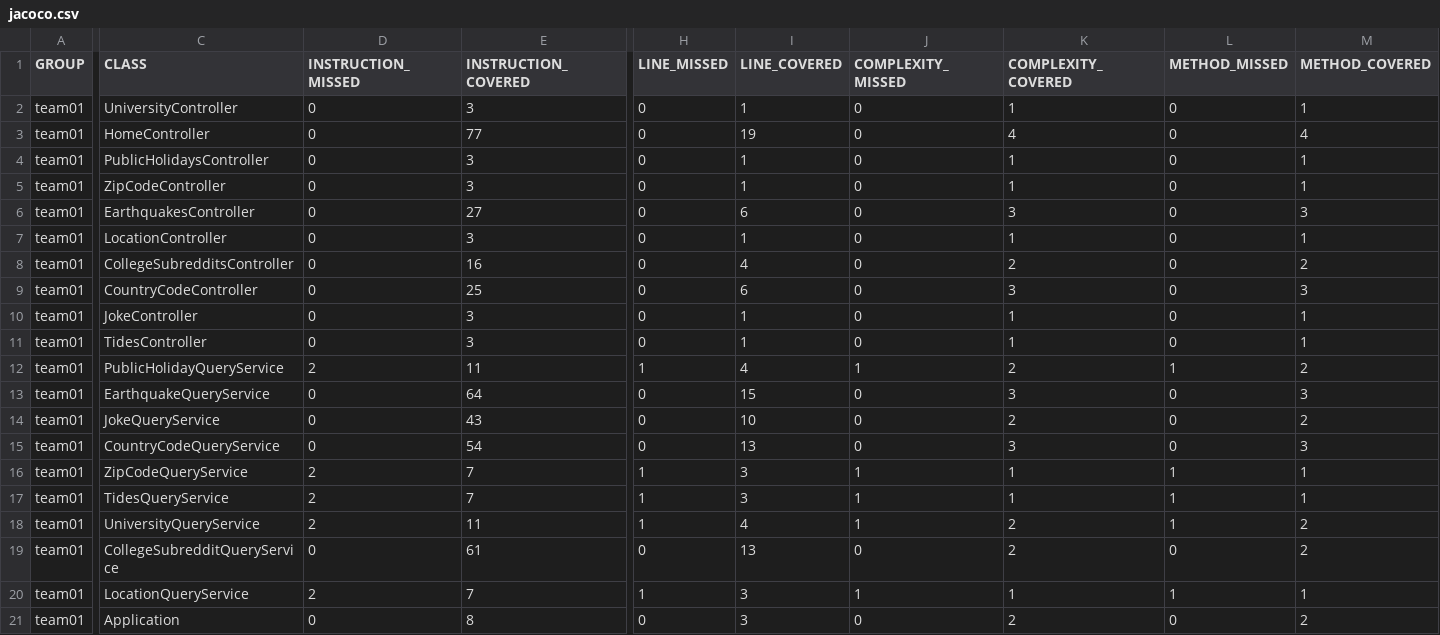
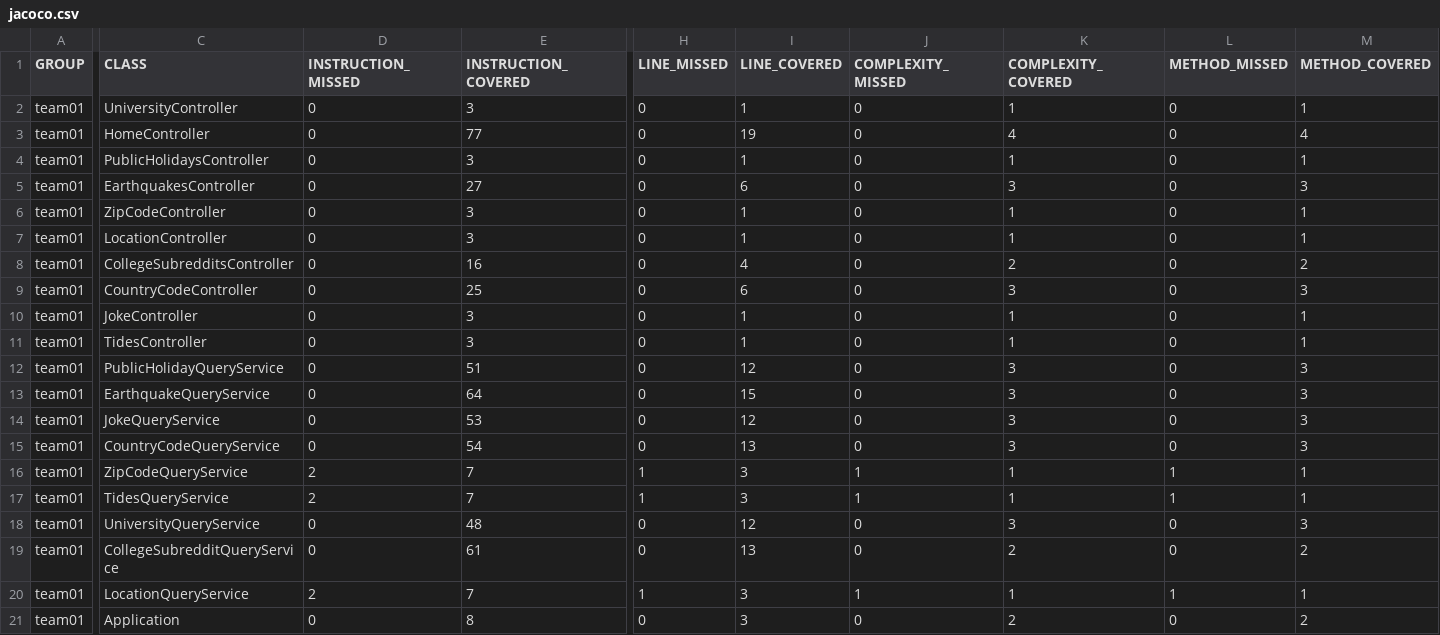
Before and after one commit to ucsb-cs156-f23/team01-f23-7pm-2, a CSV file: prs/20/jacoco/jacoco.csv, drawn as a sheet; only a part is shown, gaps mark what is left out; the diff names each change by its address in the sheet, - before the commit and + after, or states it on an @@ line.

Commit message:
Deploying to gh-pages from @ ucsb-cs156-f23/team01-f23-7pm-2@7326f49dc9682e74a992317495775d5984c3819b 🚀

```diff
--- a/prs/20/jacoco/jacoco.csv
+++ b/prs/20/jacoco/jacoco.csv
@@ row 6 moved to row 5: team01 @@
-D12 (INSTRUCTION_MISSED): 2
+D12 (INSTRUCTION_MISSED): 0
-E12 (INSTRUCTION_COVERED): 11
+E12 (INSTRUCTION_COVERED): 51
-H12 (LINE_MISSED): 1
+H12 (LINE_MISSED): 0
-I12 (LINE_COVERED): 4
+I12 (LINE_COVERED): 12
-J12 (COMPLEXITY_MISSED): 1
+J12 (COMPLEXITY_MISSED): 0
-K12 (COMPLEXITY_COVERED): 2
+K12 (COMPLEXITY_COVERED): 3
-L12 (METHOD_MISSED): 1
+L12 (METHOD_MISSED): 0
-M12 (METHOD_COVERED): 2
+M12 (METHOD_COVERED): 3
-E14 (INSTRUCTION_COVERED): 43
+E14 (INSTRUCTION_COVERED): 53
-I14 (LINE_COVERED): 10
+I14 (LINE_COVERED): 12
-K14 (COMPLEXITY_COVERED): 2
+K14 (COMPLEXITY_COVERED): 3
-M14 (METHOD_COVERED): 2
+M14 (METHOD_COVERED): 3
-D18 (INSTRUCTION_MISSED): 2
+D18 (INSTRUCTION_MISSED): 0
-E18 (INSTRUCTION_COVERED): 11
+E18 (INSTRUCTION_COVERED): 48
-H18 (LINE_MISSED): 1
+H18 (LINE_MISSED): 0
-I18 (LINE_COVERED): 4
+I18 (LINE_COVERED): 12
-J18 (COMPLEXITY_MISSED): 1
+J18 (COMPLEXITY_MISSED): 0
-K18 (COMPLEXITY_COVERED): 2
+K18 (COMPLEXITY_COVERED): 3
-L18 (METHOD_MISSED): 1
+L18 (METHOD_MISSED): 0
-M18 (METHOD_COVERED): 2
+M18 (METHOD_COVERED): 3
```
Also changed, not shown: 12 other files.
